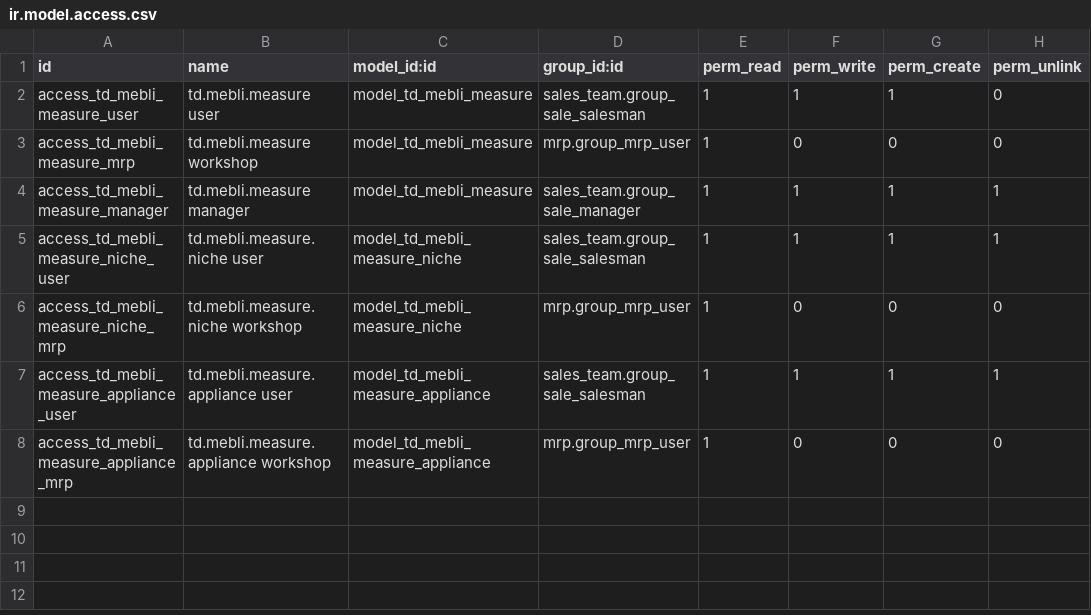
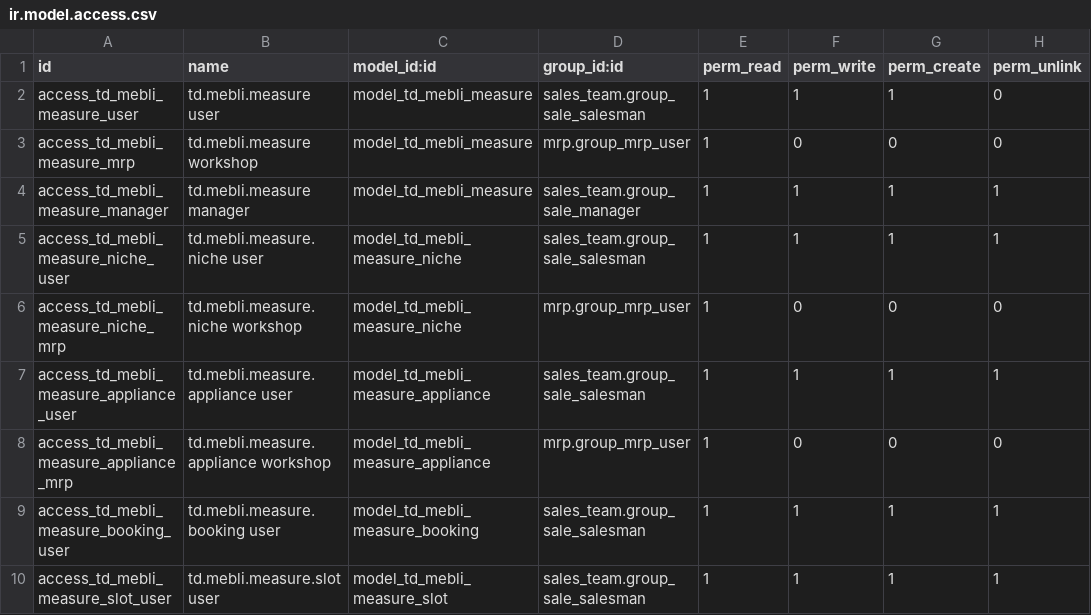
Before and after one commit to tnizhnikovskyi-todo/industry-flow-test-mebli, a CSV file: package/addons/td_mebli_measure/security/ir.model.access.csv, drawn as a sheet.

```diff
--- a/package/addons/td_mebli_measure/security/ir.model.access.csv
+++ b/package/addons/td_mebli_measure/security/ir.model.access.csv
@@ -8 +8,3 @@ access_td_mebli_measure_appliance_user,td.mebli.measure.appliance user,model_td_
 access_td_mebli_measure_appliance_mrp,td.mebli.measure.appliance workshop,model_td_mebli_measure_appliance,mrp.group_mrp_user,1,0,0,0
+access_td_mebli_measure_booking_user,td.mebli.measure.booking user,model_td_mebli_measure_booking,sales_team.group_sale_salesman,1,1,1,1
+access_td_mebli_measure_slot_user,td.mebli.measure.slot user,model_td_mebli_measure_slot,sales_team.group_sale_salesman,1,1,1,1
```
Also changed, not shown: package/addons/td_mebli_cutting/security/ir.model.access.csv, 26 other files.
